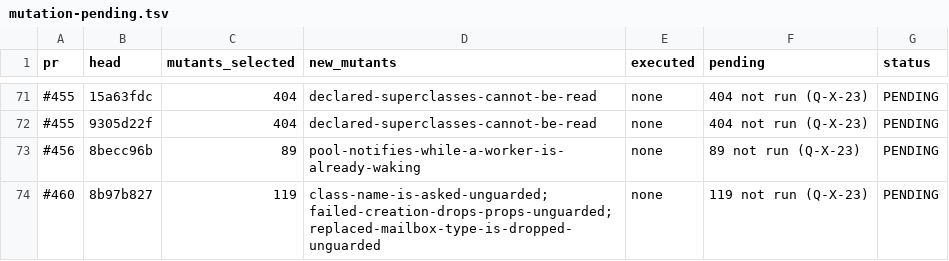
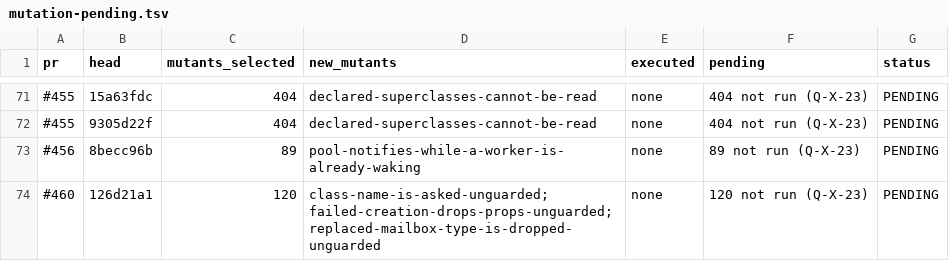
Before and after one commit to getsyntegrity/rakka, a TSV file: docs/evidence/mutation-pending.tsv, drawn as a sheet; only a part is shown, gaps mark what is left out.

```diff
--- a/docs/evidence/mutation-pending.tsv
+++ b/docs/evidence/mutation-pending.tsv
@@ -73,2 +73,2 @@ pr	head	mutants_selected	new_mutants	executed	pending	status
 #456	8becc96b	89	pool-notifies-while-a-worker-is-already-waking	none	89 not run (Q-X-23)	PENDING
-#460	8b97b827	119	class-name-is-asked-unguarded; failed-creation-drops-props-unguarded; replaced-mailbox-type-is-dropped-unguarded	none	119 not run (Q-X-23)	PENDING
+#460	126d21a1	120	class-name-is-asked-unguarded; failed-creation-drops-props-unguarded; replaced-mailbox-type-is-dropped-unguarded	none	120 not run (Q-X-23)	PENDING
```
